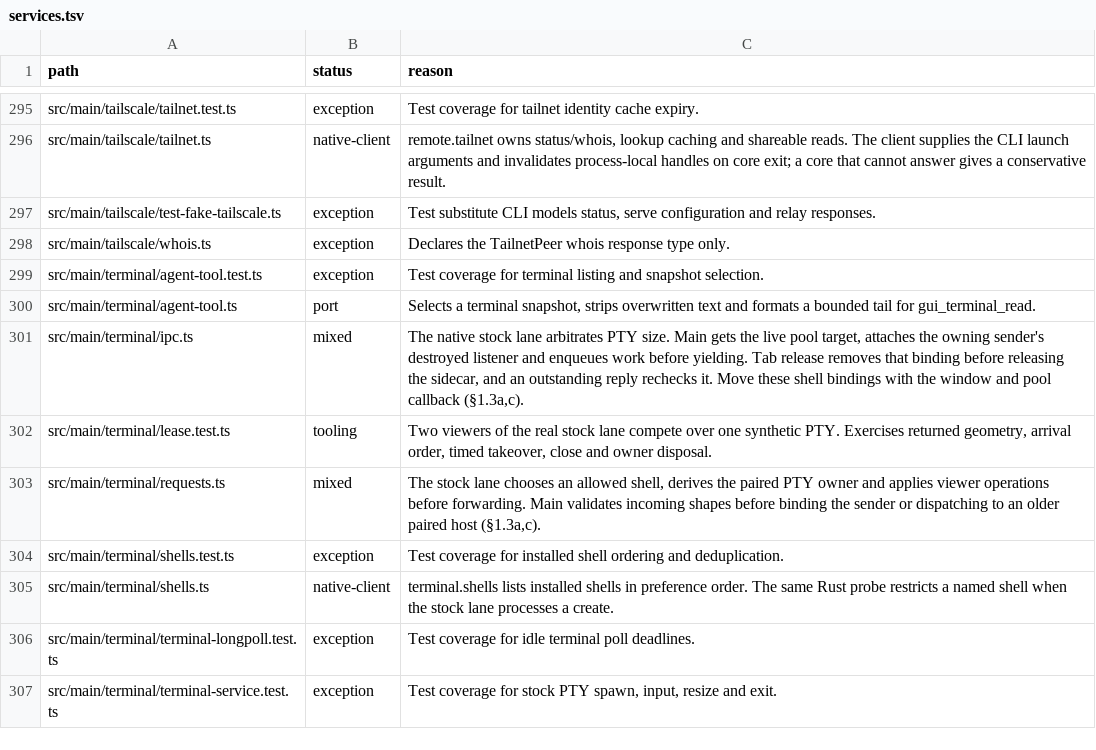
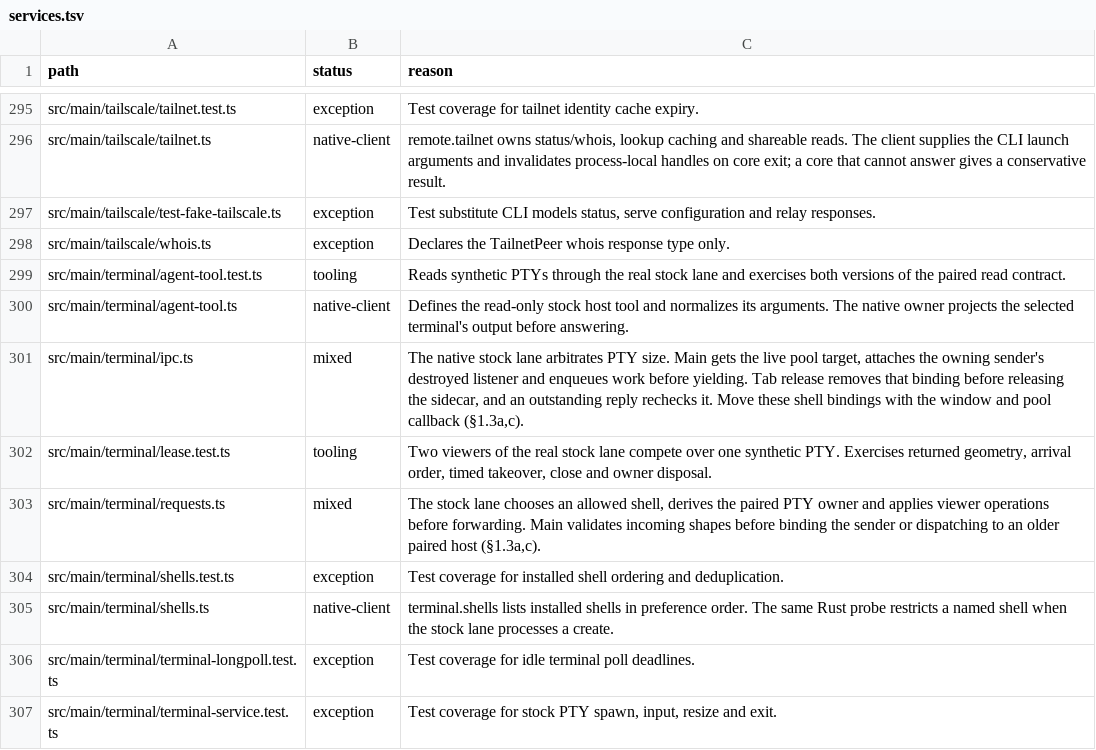
Before and after one commit to seuput-inc/ompdesk, a TSV file: docs/rust-inventory/services.tsv, drawn as a sheet; only a part is shown, gaps mark what is left out.

Commit message:
refactor(terminal): read agent output where the PTY scrollback lives
Return only the requested terminal text from an authorized host. Keep the protocol 1 snapshot fallback and preserve complete lines and UTF-16 units.

```diff
--- a/docs/rust-inventory/services.tsv
+++ b/docs/rust-inventory/services.tsv
@@ -298,4 +298,4 @@ src/main/tailscale/test-fake-tailscale.ts	exception	Test substitute CLI models s
 src/main/tailscale/whois.ts	exception	Declares the TailnetPeer whois response type only.
-src/main/terminal/agent-tool.test.ts	exception	Test coverage for terminal listing and snapshot selection.
-src/main/terminal/agent-tool.ts	port	Selects a terminal snapshot, strips overwritten text and formats a bounded tail for gui_terminal_read.
+src/main/terminal/agent-tool.test.ts	tooling	Reads synthetic PTYs through the real stock lane and exercises both versions of the paired read contract.
+src/main/terminal/agent-tool.ts	native-client	Defines the read-only stock host tool and normalizes its arguments. The native owner projects the selected terminal's output before answering.
 src/main/terminal/ipc.ts	mixed	The native stock lane arbitrates PTY size. Main gets the live pool target, attaches the owning sender's destroyed listener and enqueues work before yielding. Tab release removes that binding before releasing the sidecar, and an outstanding reply rechecks it. Move these shell bindings with the window and pool callback (§1.3a,c).
```
Also changed, not shown: docs/rust-inventory/remote.tsv, 19 other files.
